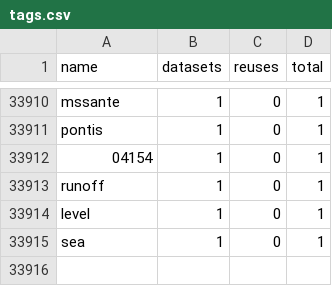
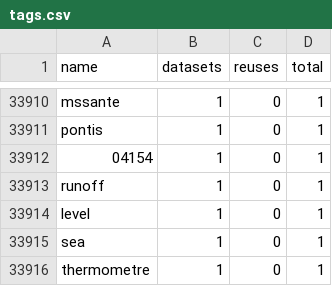
Before and after one commit to taniki/flat.dgfr, a CSV file: tags.csv, drawn as a sheet; only a part is shown, gaps mark what is left out; the diff covers the shown part only; the diff names each change by its address in the sheet, - before the commit and + after, or states it on an @@ line.

```diff
--- a/tags.csv
+++ b/tags.csv
+row 33916: thermometre | 1 | 0 | 1
```
Also changed, not shown: 6 added rows and 6 removed rows elsewhere in this file, 2 other files.
